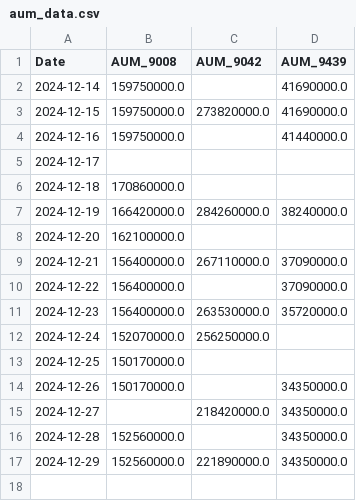
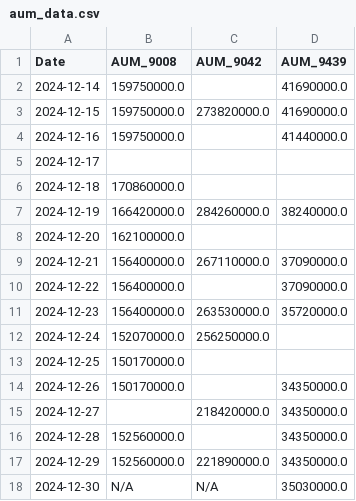
Before and after one commit to chamadihimaya/hkex_aum_csv, a CSV file: aum_data.csv, drawn as a sheet.

```diff
--- a/aum_data.csv
+++ b/aum_data.csv
@@ -17 +17,2 @@ Date,AUM_9008,AUM_9042,AUM_9439
 2024-12-29,152560000.0,221890000.0,34350000.0
+2024-12-30,N/A,N/A,35030000.0
```
